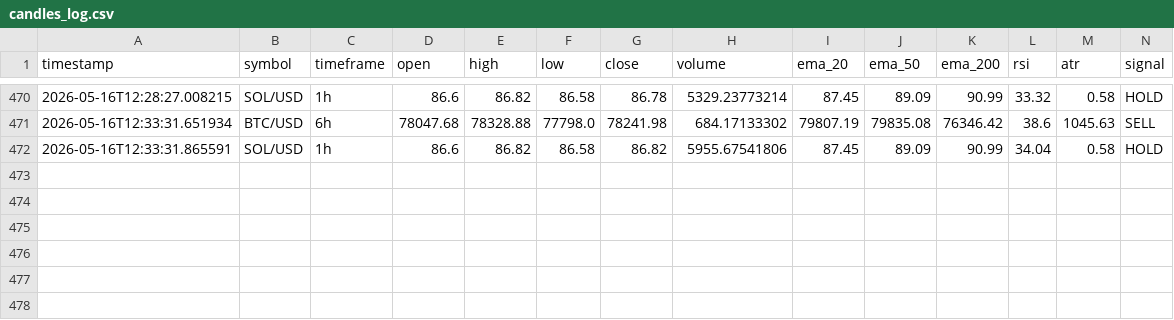
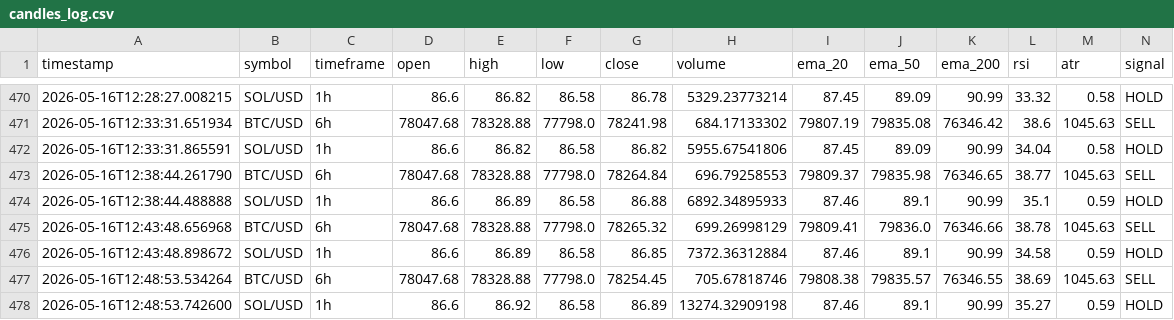
Before and after one commit to rnhumphreys123-pixel/coinbase-multi-coin-bot, a CSV file: candles_log.csv, drawn as a sheet; only a part is shown, gaps mark what is left out.

```diff
--- a/candles_log.csv
+++ b/candles_log.csv
@@ -472 +472,7 @@ timestamp,symbol,timeframe,open,high,low,close,volume,ema_20,ema_50,ema_200,rsi,
 2026-05-16T12:33:31.865591,SOL/USD,1h,86.6,86.82,86.58,86.82,5955.67541806,87.45,89.09,90.99,34.04,0.58,HOLD
+2026-05-16T12:38:44.261790,BTC/USD,6h,78047.68,78328.88,77798.0,78264.84,696.79258553,79809.37,79835.98,76346.65,38.77,1045.63,SELL
+2026-05-16T12:38:44.488888,SOL/USD,1h,86.6,86.89,86.58,86.88,6892.34895933,87.46,89.1,90.99,35.1,0.59,HOLD
+2026-05-16T12:43:48.656968,BTC/USD,6h,78047.68,78328.88,77798.0,78265.32,699.26998129,79809.41,79836.0,76346.66,38.78,1045.63,SELL
+2026-05-16T12:43:48.898672,SOL/USD,1h,86.6,86.89,86.58,86.85,7372.36312884,87.46,89.1,90.99,34.58,0.59,HOLD
+2026-05-16T12:48:53.534264,BTC/USD,6h,78047.68,78328.88,77798.0,78254.45,705.67818746,79808.38,79835.57,76346.55,38.69,1045.63,SELL
+2026-05-16T12:48:53.742600,SOL/USD,1h,86.6,86.92,86.58,86.89,13274.32909198,87.46,89.1,90.99,35.27,0.59,HOLD
```
Also changed, not shown: equity_log.csv, events_log.csv, 4 other files.
